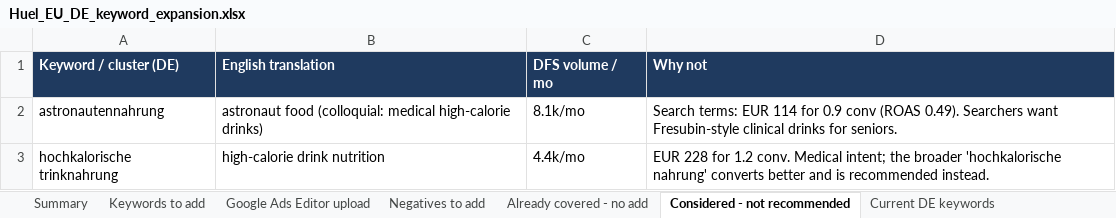
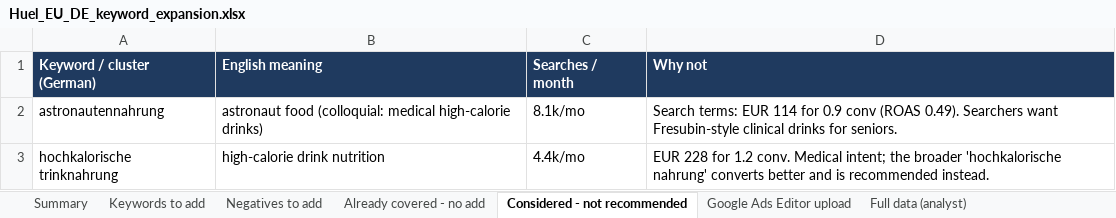
Before and after one commit to Wonderland-Growth-Studio/huel, an Excel workbook: analysis/de_keyword_expansion/Huel_EU_DE_keyword_expansion.xlsx, sheet Considered - not recommended, drawn as a sheet; only a part is shown; values as stored, in another font and other column widths than the file's, no borders; removed rows and columns are numbered as before the commit, all else as after; the diff names each change by its address in the sheet, - before the commit and + after, or states it on an @@ line.

```diff
--- a/analysis/de_keyword_expansion/Huel_EU_DE_keyword_expansion.xlsx (sheet Considered - not recommended)
+++ b/analysis/de_keyword_expansion/Huel_EU_DE_keyword_expansion.xlsx (sheet Considered - not recommended)
+sheet tab: Full data (analyst)
@@ sheet tab order changed: Summary | Keywords to add | Negatives to add | Already covered - no add | Considered - not recommended | Google Ads Editor upload | Full data (analyst) @@
-row 1: Keyword / cluster (DE) | English translation | DFS volume / mo | Why not
+row 1: Keyword / cluster (German) | English meaning | Searches / month | Why not
```
Also changed, not shown: sheet Keywords to add, sheet Summary, sheet Already covered - no add, sheet Negatives to add, 2 other files.
